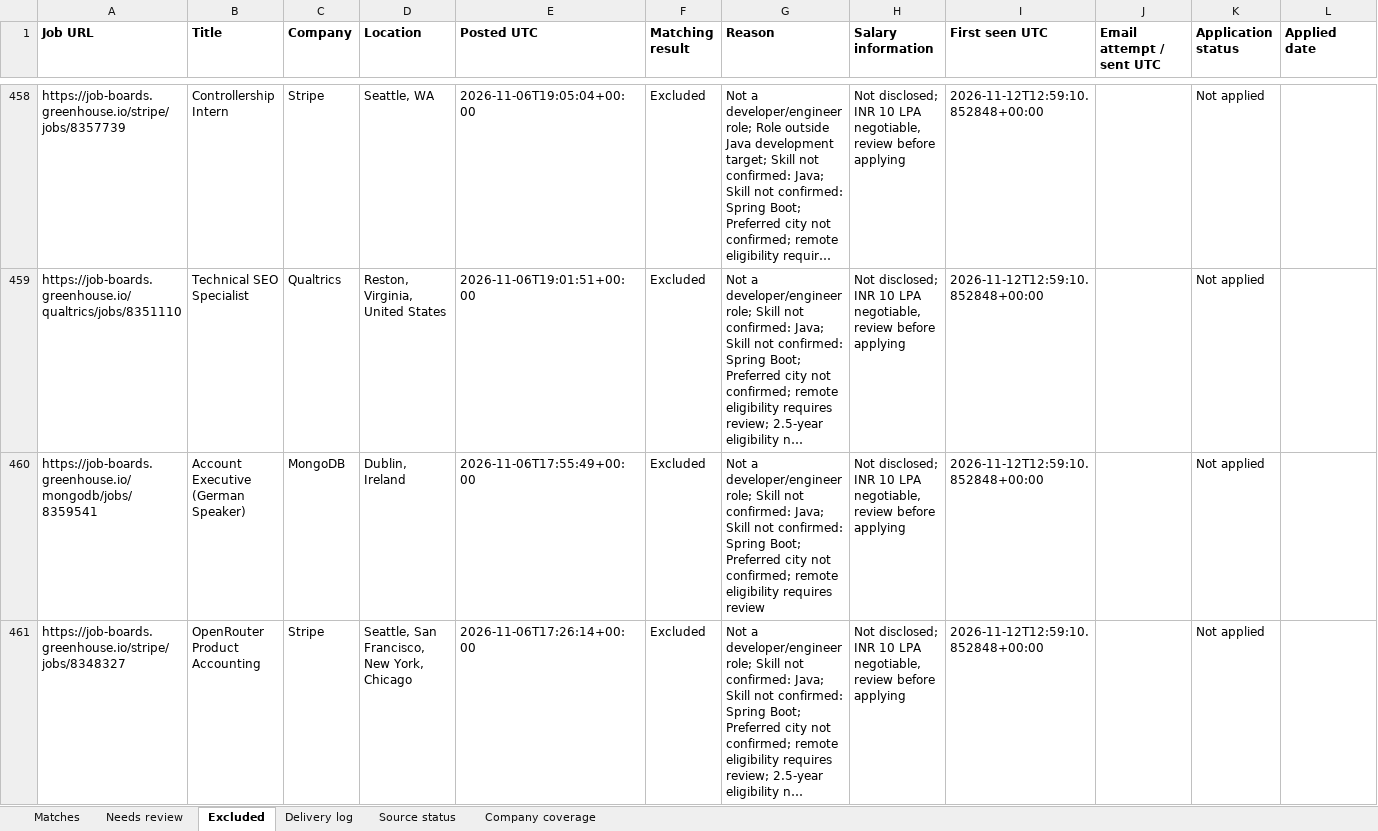
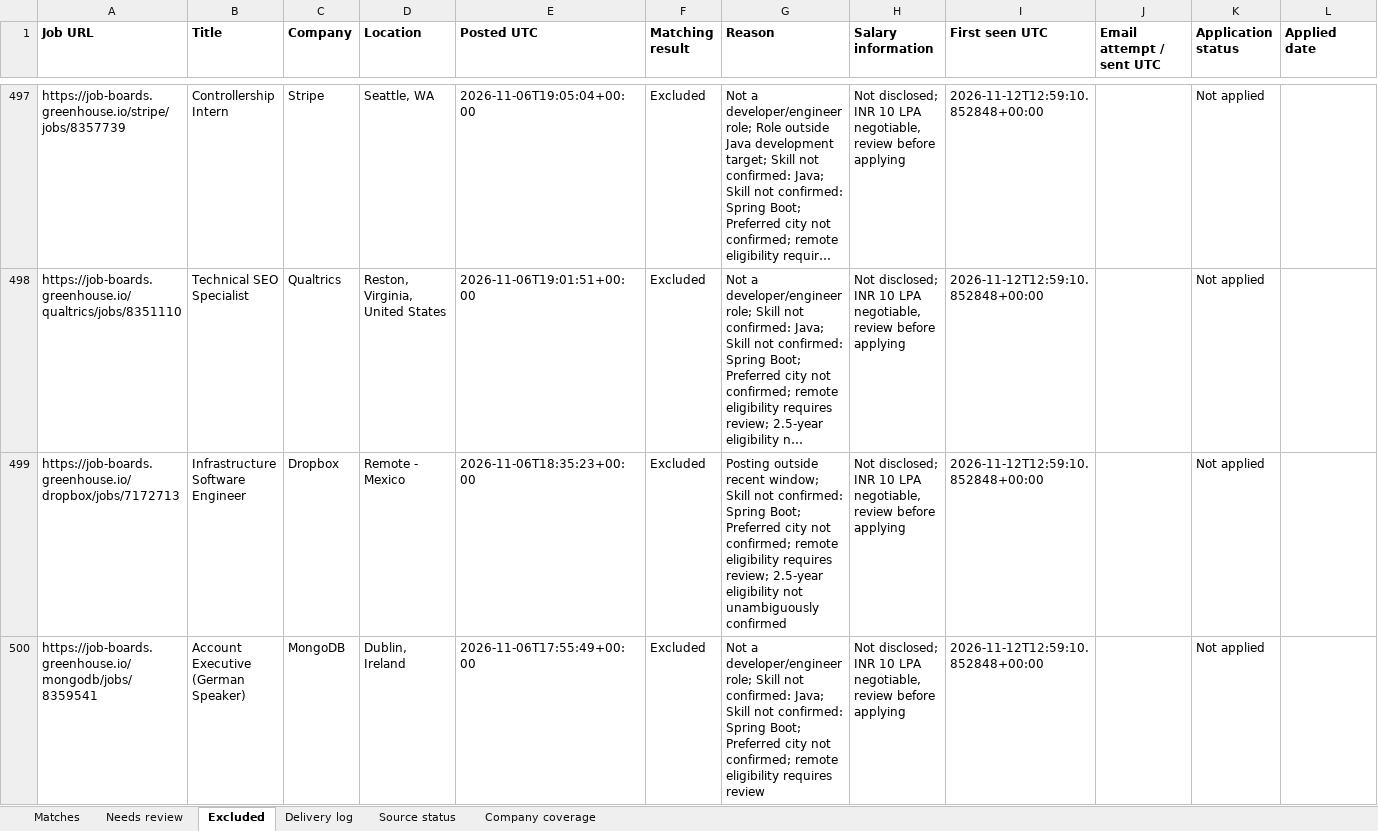
Before and after one commit to Sundharanandh/NAUKRI, an Excel workbook: Job_Tracker.xlsx, sheet Excluded, drawn as a sheet; only a part is shown, gaps mark what is left out; the shorter side is filled out with more unchanged rows; long unchanged cells end in …; values as stored, in another font and other column widths than the file's, no borders; rows hold the shown columns only; the diff covers the shown part only; the diff names each change by its address in the sheet, - before the commit and + after, or states it on an @@ line.

```diff
--- a/Job_Tracker.xlsx (sheet Excluded)
+++ b/Job_Tracker.xlsx (sheet Excluded)
+row 499: https://job-boards.greenhouse.io/dropbox/jobs/7172713 | Infrastructure Software Engineer | Dropbox | Remote - Mexico | 2026-11-06T18:35:23+00:00 | Excluded | Posting outside recent window; Skill not confirmed: Spring Boot; Preferred city not confirmed; remote eligibility requires review; 2.5-year eligibility not unambiguously confirmed | Not disclosed; INR 10 LPA negotiable, review before applying | 2026-11-12T12:59:10.852848+00:00 |  | Not applied
```
Also changed, not shown: 49 added rows elsewhere in this sheet, sheet Needs review, sheet Source status, sheet Delivery log, 2 other files.
